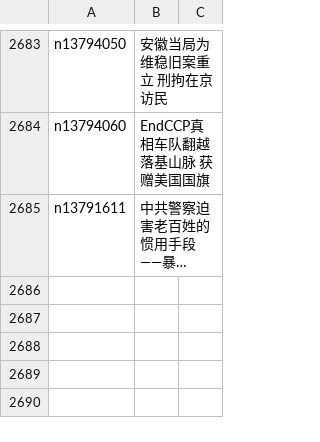
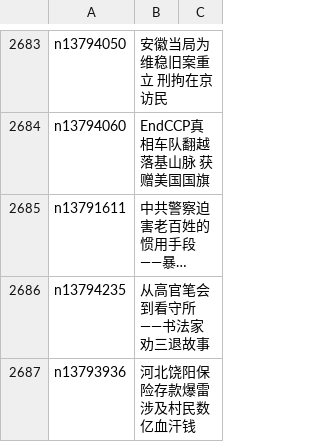
Before and after one commit to easy2view/epoch-news, a CSV file: indexes/ncid278.csv, drawn as a sheet; only a part is shown, gaps mark what is left out; long unchanged cells end in …; the diff names each change by its address in the sheet, - before the commit and + after, or states it on an @@ line.

```diff
--- a/indexes/ncid278.csv
+++ b/indexes/ncid278.csv
+row 2686: n13794235 | 从高官笔会到看守所——书法家劝三退故事
+row 2687: n13793936 | 河北饶阳保险存款爆雷 涉及村民数亿血汗钱
```
Also changed, not shown: indexes/ncid1078160.csv, indexes/ncid1349361.csv, 53 other files.
